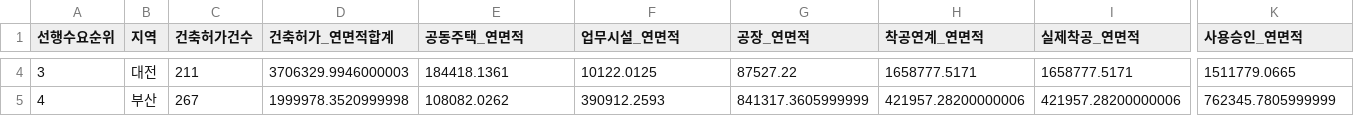
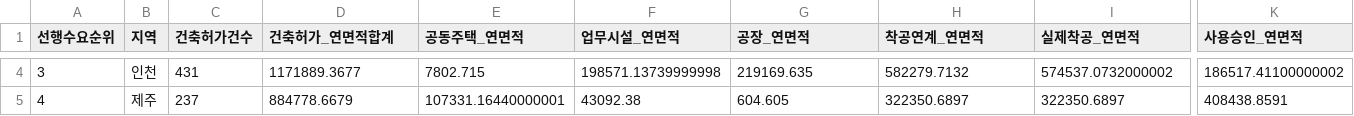
Before and after one commit to Ronaldooh123/steel-demand-report, a CSV file: data/cache/archhub_basis_region_summary_latest.csv, drawn as a sheet; only a part is shown, gaps mark what is left out; the diff covers the shown part only; the diff names each change by its address in the sheet, - before the commit and + after, or states it on an @@ line.

```diff
--- a/data/cache/archhub_basis_region_summary_latest.csv
+++ b/data/cache/archhub_basis_region_summary_latest.csv
-B4 (지역): 대전
+B4 (지역): 인천
-C4 (건축허가건수): 211
+C4 (건축허가건수): 431
-D4 (건축허가_연면적합계): 3706329.9946000003
+D4 (건축허가_연면적합계): 1171889.3677
-E4 (공동주택_연면적): 184418.1361
+E4 (공동주택_연면적): 7802.715
-F4 (업무시설_연면적): 10122.0125
+F4 (업무시설_연면적): 198571.13739999998
-G4 (공장_연면적): 87527.22
+G4 (공장_연면적): 219169.635
-H4 (착공연계_연면적): 1658777.5171
+H4 (착공연계_연면적): 582279.7132
-I4 (실제착공_연면적): 1658777.5171
+I4 (실제착공_연면적): 574537.0732000002
-K4 (사용승인_연면적): 1511779.0665
+K4 (사용승인_연면적): 186517.41100000002
-B5 (지역): 부산
+B5 (지역): 제주
-C5 (건축허가건수): 267
+C5 (건축허가건수): 237
-D5 (건축허가_연면적합계): 1999978.3520999998
+D5 (건축허가_연면적합계): 884778.6679
-E5 (공동주택_연면적): 108082.0262
+E5 (공동주택_연면적): 107331.16440000001
-F5 (업무시설_연면적): 390912.2593
+F5 (업무시설_연면적): 43092.38
-G5 (공장_연면적): 841317.3605999999
+G5 (공장_연면적): 604.605
-H5 (착공연계_연면적): 421957.28200000006
+H5 (착공연계_연면적): 322350.6897
-I5 (실제착공_연면적): 421957.28200000006
+I5 (실제착공_연면적): 322350.6897
-K5 (사용승인_연면적): 762345.7805999999
+K5 (사용승인_연면적): 408438.8591
```
Also changed, not shown: 157 edited cells elsewhere in this file, 2 other files.
